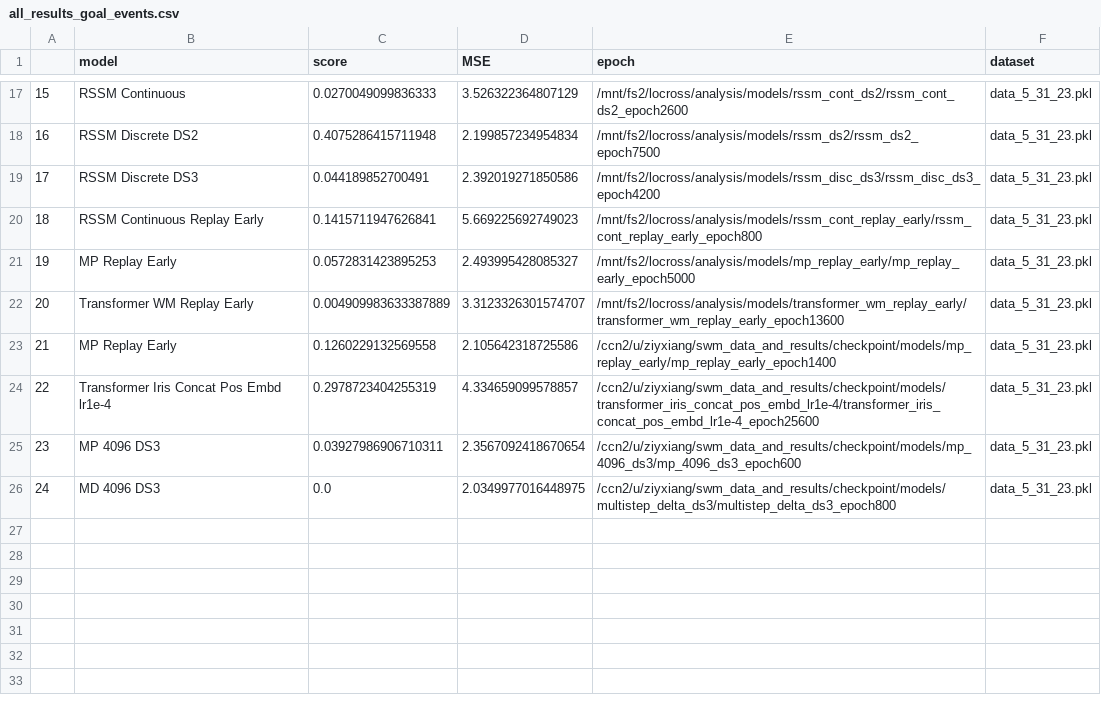
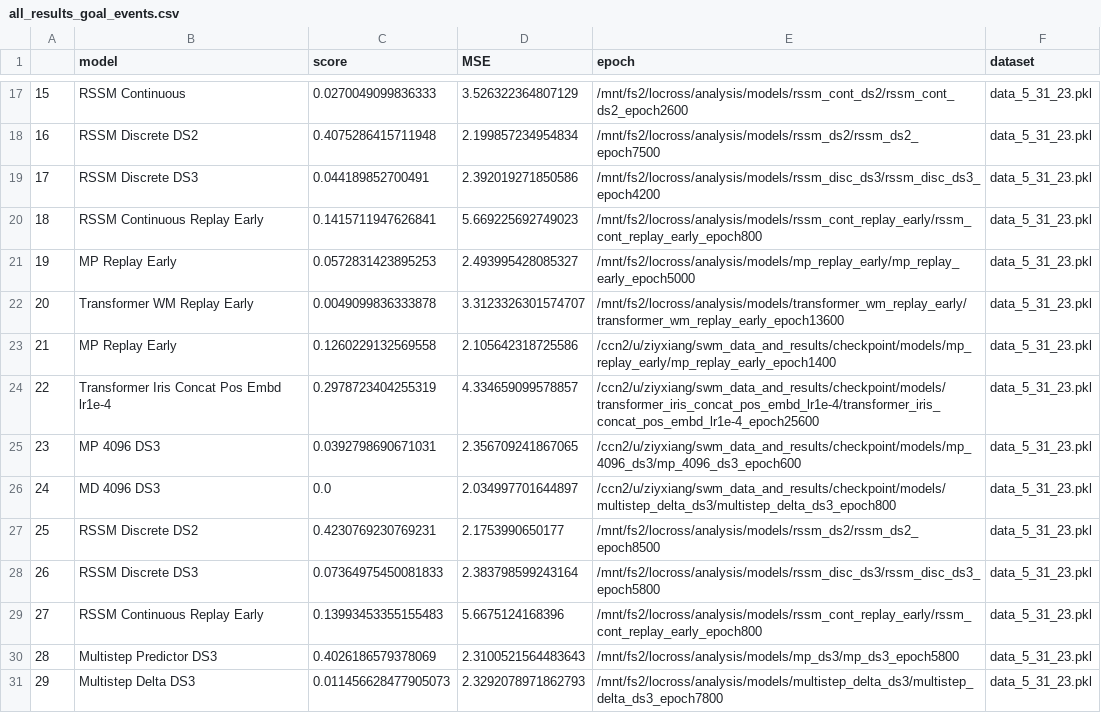
Before and after one commit to locross93/SocialWorldModeling, a CSV file: results/all_results_goal_events.csv, drawn as a sheet; only a part is shown, gaps mark what is left out.

Commit message:
New Results

```diff
--- a/results/all_results_goal_events.csv
+++ b/results/all_results_goal_events.csv
@@ -21,6 +21,11 @@
 19,MP Replay Early,0.0572831423895253,2.493995428085327,/mnt/fs2/locross/analysis/models/mp_replay_early/mp_replay_early_epoch5000,data_5_31_23.pkl
-20,Transformer WM Replay Early,0.004909983633387889,3.3123326301574707,/mnt/fs2/locross/analysis/models/transformer_wm_replay_early/transformer_wm_replay_early_epoch13600,data_5_31_23.pkl
+20,Transformer WM Replay Early,0.0049099836333878,3.3123326301574707,/mnt/fs2/locross/analysis/models/transformer_wm_replay_early/transformer_wm_replay_early_epoch13600,data_5_31_23.pkl
 21,MP Replay Early,0.1260229132569558,2.105642318725586,/ccn2/u/ziyxiang/swm_data_and_results/checkpoint/models/mp_replay_early/mp_replay_early_epoch1400,data_5_31_23.pkl
 22,Transformer Iris Concat Pos Embd lr1e-4,0.2978723404255319,4.334659099578857,/ccn2/u/ziyxiang/swm_data_and_results/checkpoint/models/transformer_iris_concat_pos_embd_lr1e-4/transformer_iris_concat_pos_embd_lr1e-4_epoch25600,data_5_31_23.pkl
-23,MP 4096 DS3,0.03927986906710311,2.3567092418670654,/ccn2/u/ziyxiang/swm_data_and_results/checkpoint/models/mp_4096_ds3/mp_4096_ds3_epoch600,data_5_31_23.pkl
-24,MD 4096 DS3,0.0,2.0349977016448975,/ccn2/u/ziyxiang/swm_data_and_results/checkpoint/models/multistep_delta_ds3/multistep_delta_ds3_epoch800,data_5_31_23.pkl
+23,MP 4096 DS3,0.0392798690671031,2.356709241867065,/ccn2/u/ziyxiang/swm_data_and_results/checkpoint/models/mp_4096_ds3/mp_4096_ds3_epoch600,data_5_31_23.pkl
+24,MD 4096 DS3,0.0,2.034997701644897,/ccn2/u/ziyxiang/swm_data_and_results/checkpoint/models/multistep_delta_ds3/multistep_delta_ds3_epoch800,data_5_31_23.pkl
+25,RSSM Discrete DS2,0.4230769230769231,2.1753990650177,/mnt/fs2/locross/analysis/models/rssm_ds2/rssm_ds2_epoch8500,data_5_31_23.pkl
+26,RSSM Discrete DS3,0.07364975450081833,2.383798599243164,/mnt/fs2/locross/analysis/models/rssm_disc_ds3/rssm_disc_ds3_epoch5800,data_5_31_23.pkl
+27,RSSM Continuous Replay Early,0.13993453355155483,5.6675124168396,/mnt/fs2/locross/analysis/models/rssm_cont_replay_early/rssm_cont_replay_early_epoch800,data_5_31_23.pkl
+28,Multistep Predictor DS3,0.4026186579378069,2.3100521564483643,/mnt/fs2/locross/analysis/models/mp_ds3/mp_ds3_epoch5800,data_5_31_23.pkl
+29,Multistep Delta DS3,0.011456628477905073,2.3292078971862793,/mnt/fs2/locross/analysis/models/multistep_delta_ds3/multistep_delta_ds3_epoch7800,data_5_31_23.pkl
```
Also changed, not shown: results/eval_goal_events.csv, 1 other file.
